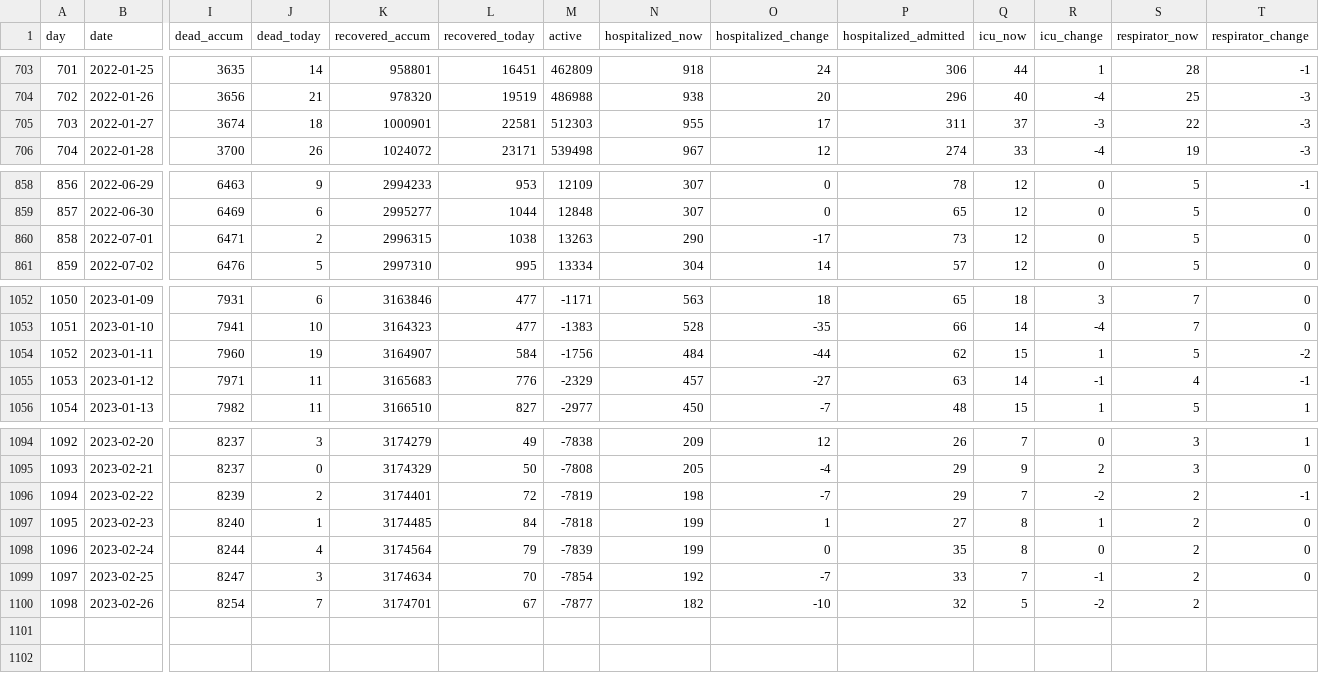
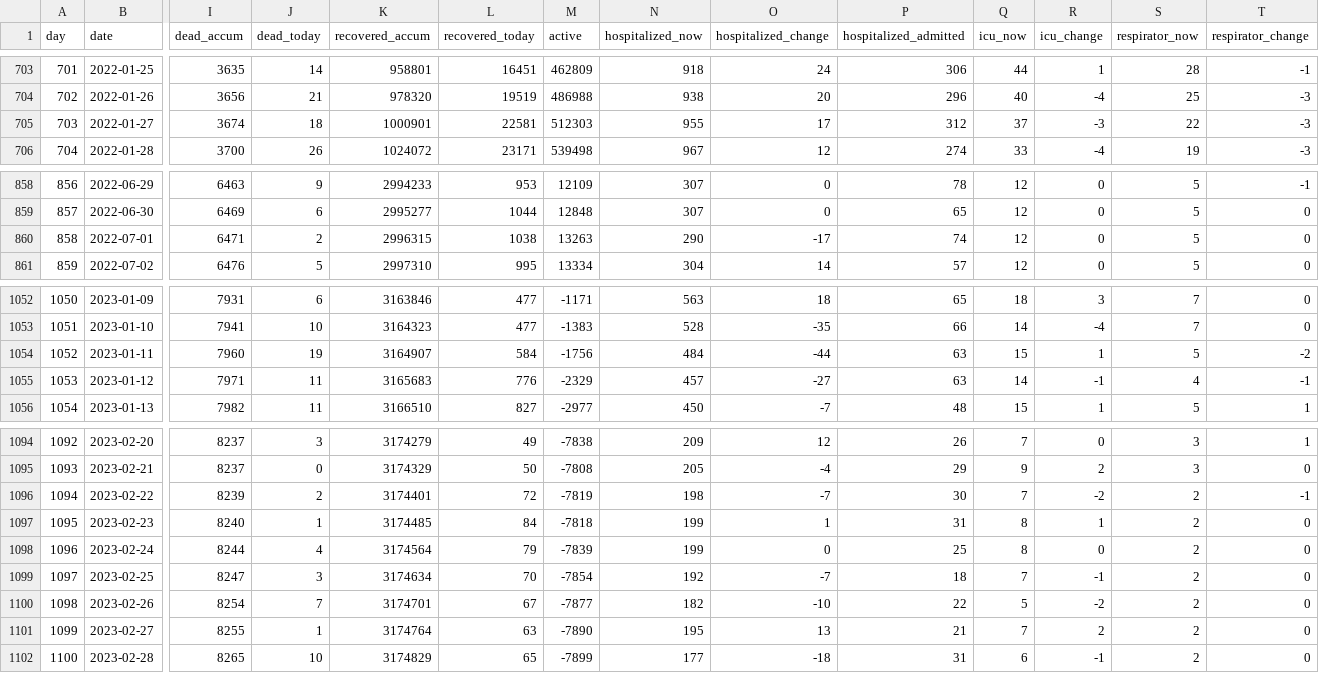
Before and after one commit to xidus/covid-19, a CSV file: covid19-data-denmark.csv, drawn as a sheet; only a part is shown, gaps mark what is left out; rows hold the shown columns only; the diff names each change by its address in the sheet, - before the commit and + after, or states it on an @@ line.

```diff
--- a/covid19-data-denmark.csv
+++ b/covid19-data-denmark.csv
-P705 (hospitalized_admitted): 311
+P705 (hospitalized_admitted): 312
-P860 (hospitalized_admitted): 73
+P860 (hospitalized_admitted): 74
-P1054 (hospitalized_admitted): 62
+P1054 (hospitalized_admitted): 63
-P1096 (hospitalized_admitted): 29
+P1096 (hospitalized_admitted): 30
-P1097 (hospitalized_admitted): 27
+P1097 (hospitalized_admitted): 31
-P1098 (hospitalized_admitted): 35
+P1098 (hospitalized_admitted): 25
-P1099 (hospitalized_admitted): 33
+P1099 (hospitalized_admitted): 18
-P1100 (hospitalized_admitted): 32
+P1100 (hospitalized_admitted): 22
-T1100 (respirator_change): (empty)
+T1100 (respirator_change): 0
+row 1101: 1099 | 2023-02-27 | 8255 | 1 | 3174764 | 63 | -7890 | 195 | 13 | 21 | 7 | 2 | 2 | 0
+row 1102: 1100 | 2023-02-28 | 8265 | 10 | 3174829 | 65 | -7899 | 177 | -18 | 31 | 6 | -1 | 2 | 0
```
Also changed, not shown: 1 other file.
